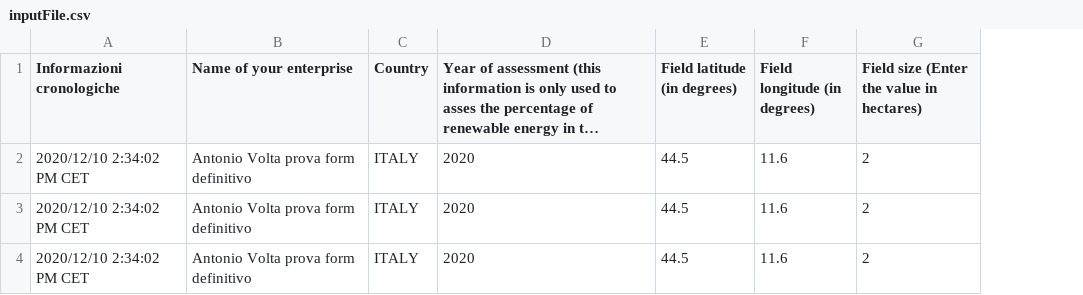
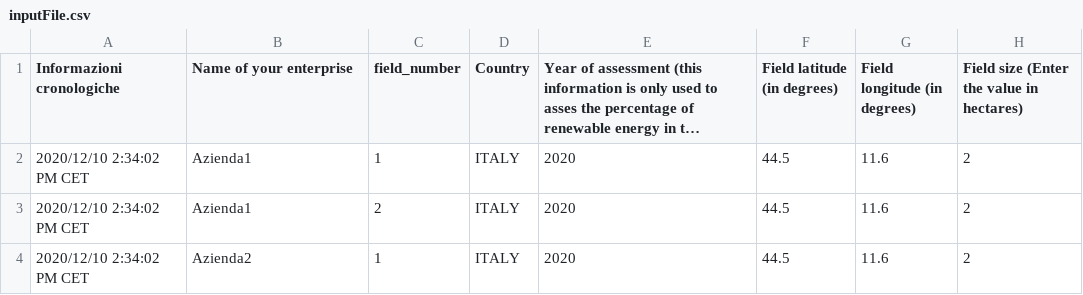
Before and after one commit to ARPA-SIMC/carbonCalculator, a CSV file: DATA/inputFile.csv, drawn as a sheet; only a part is shown; long unchanged cells end in …; the diff names each change by its address in the sheet, - before the commit and + after, or states it on an @@ line.

Commit message:
aggiunta campo nr field

```diff
--- a/DATA/inputFile.csv
+++ b/DATA/inputFile.csv
+column C (field_number), rows 2-4: 1 | 2 | 1
-B2:B3 (Name of your enterprise): Antonio Volta prova form definitivo
+B2:B3 (Name of your enterprise): Azienda1
-B4 (Name of your enterprise): Antonio Volta prova form definitivo
+B4 (Name of your enterprise): Azienda2
```
Also changed, not shown: 2 other files.
